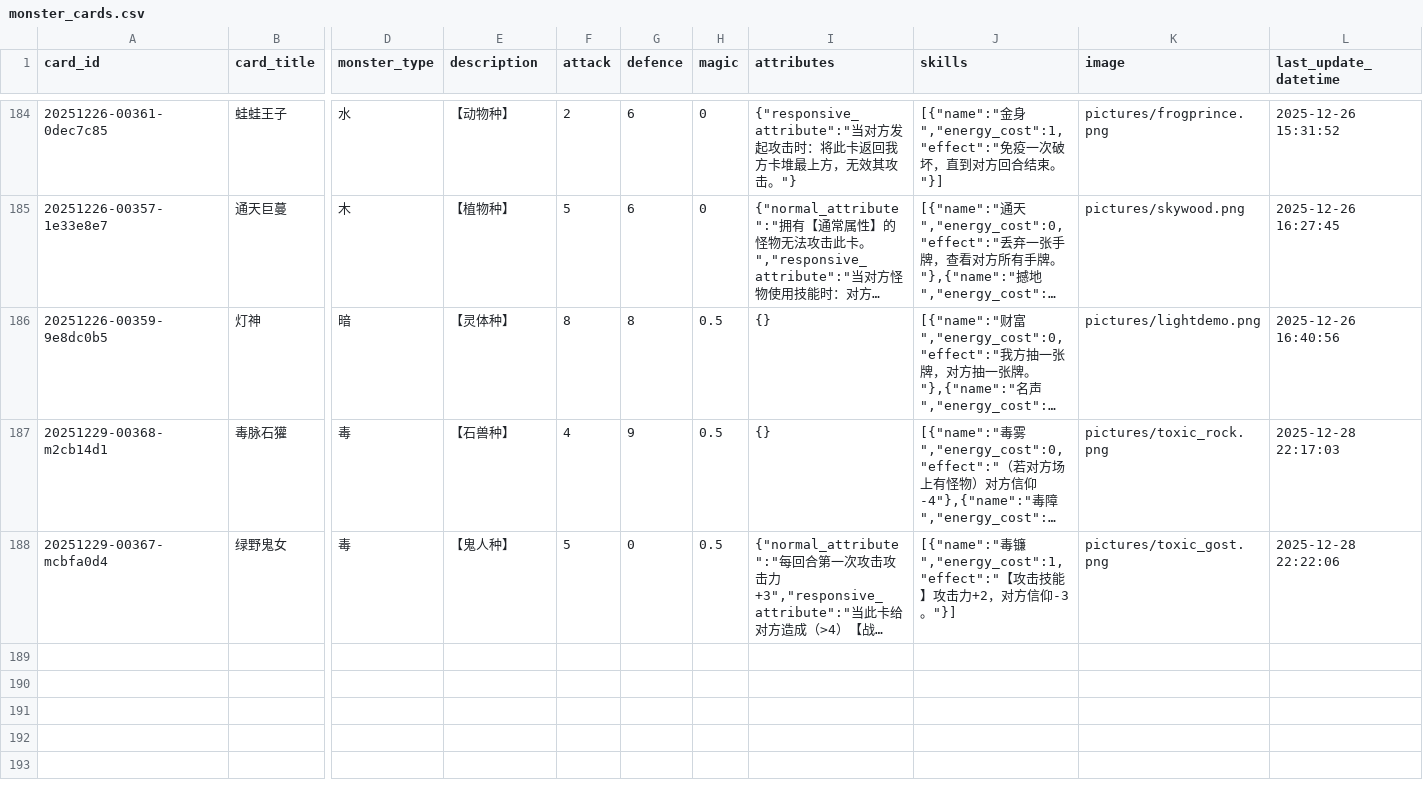
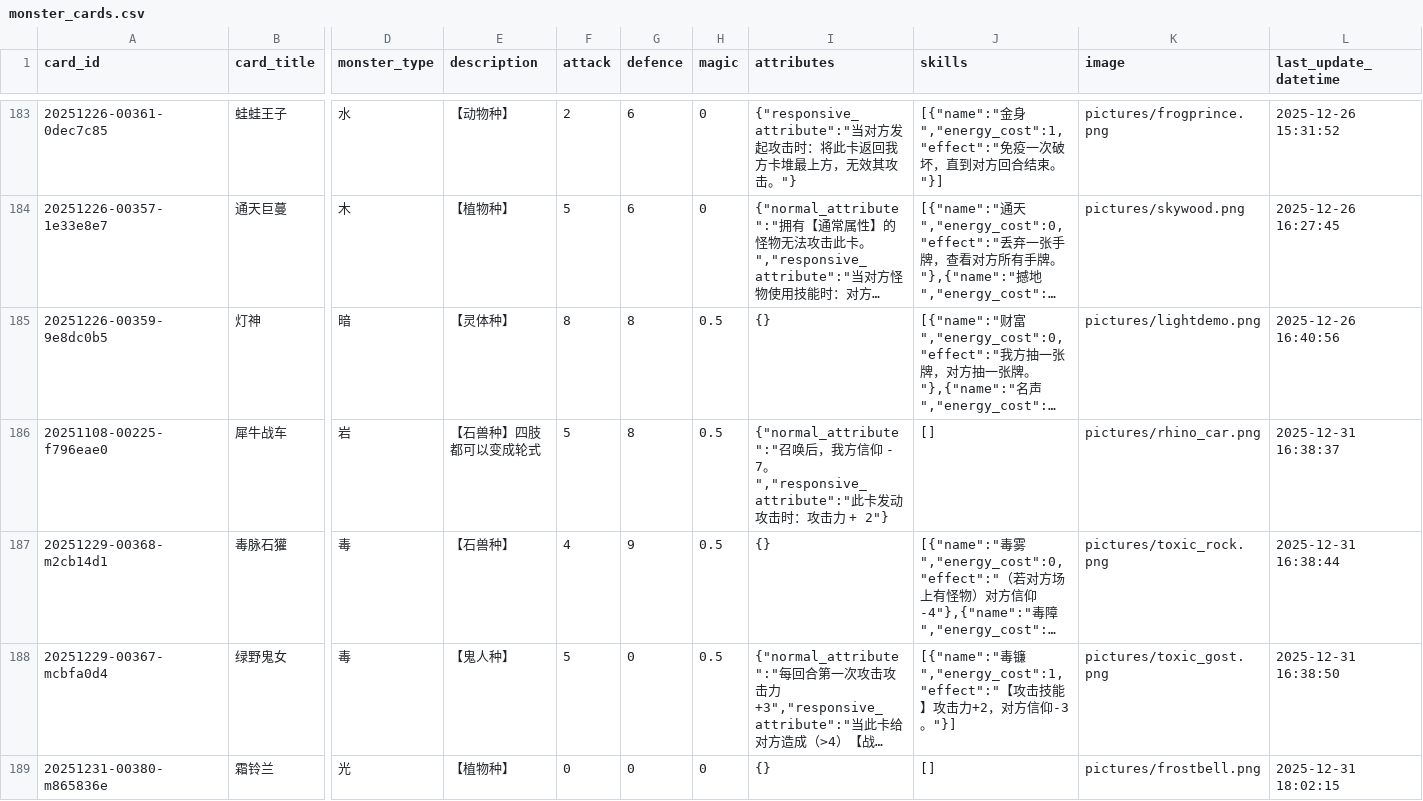
Before and after one commit to Apollo1840/BoardGame, a CSV file: GemuLand/monster_cards.csv, drawn as a sheet; only a part is shown, gaps mark what is left out; long unchanged cells end in …; rows hold the shown columns only; the diff covers the shown part only; the diff names each change by its address in the sheet, - before the commit and + after, or states it on an @@ line.

Commit message:
Add new frost cards

```diff
--- a/GemuLand/monster_cards.csv
+++ b/GemuLand/monster_cards.csv
+row 186: 20251108-00225-f796eae0 | 犀牛战车 | 岩 | 【石兽种】四肢都可以变成轮式 | 5 | 8 | 0.5 | {"normal_attribute":"召唤后，我方信仰 - 7。","responsive_attribute":"此卡发动攻击时：攻击力 + 2"} | [] | pictures/rhino_car.png | 2025-12-31 16:38:37
-L187 (last_update_datetime): 2025-12-28 22:17:03
+L187 (last_update_datetime): 2025-12-31 16:38:44
-L188 (last_update_datetime): 2025-12-28 22:22:06
+L188 (last_update_datetime): 2025-12-31 16:38:50
+row 189: 20251231-00380-m865836e | 霜铃兰 | 光 | 【植物种】 | 0 | 0 | 0 | {} | [] | pictures/frostbell.png | 2025-12-31 18:02:15
```
Also changed, not shown: 10 added rows and 1 removed row elsewhere in this file, GemuLand/prophecy_cards.csv, 2 other files.
